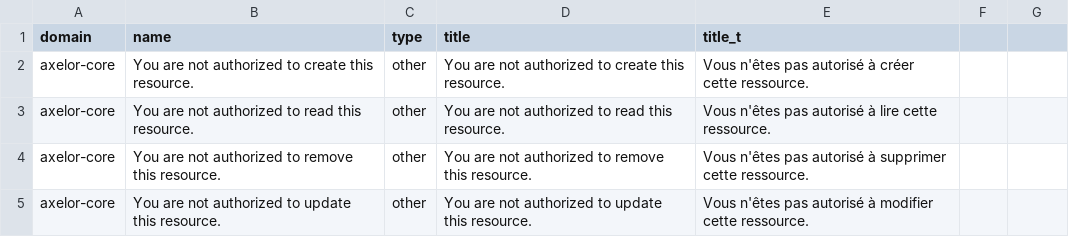
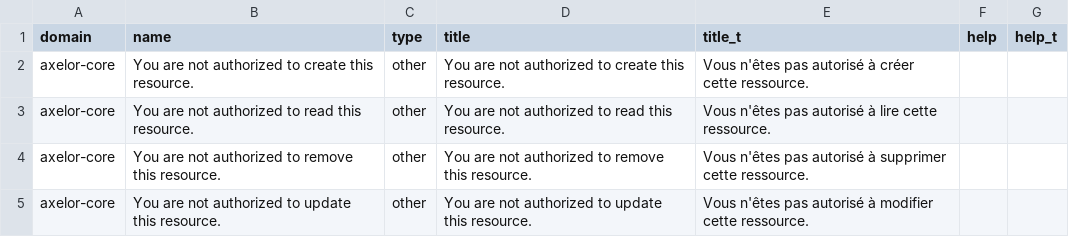
Before and after one commit to axelor/axelor-open-platform, a CSV file: axelor-core/src/main/resources/i18n/fr.csv, drawn as a sheet; the diff names each change by its address in the sheet, - before the commit and + after, or states it on an @@ line.

```diff
--- a/axelor-core/src/main/resources/i18n/fr.csv
+++ b/axelor-core/src/main/resources/i18n/fr.csv
-F1: (empty)
+F1: help
-G1: (empty)
+G1: help_t
```
Also changed, not shown: axelor-auth/src/main/resources/i18n/fr.csv, axelor-meta/src/main/resources/i18n/fr.csv, 4 other files.
